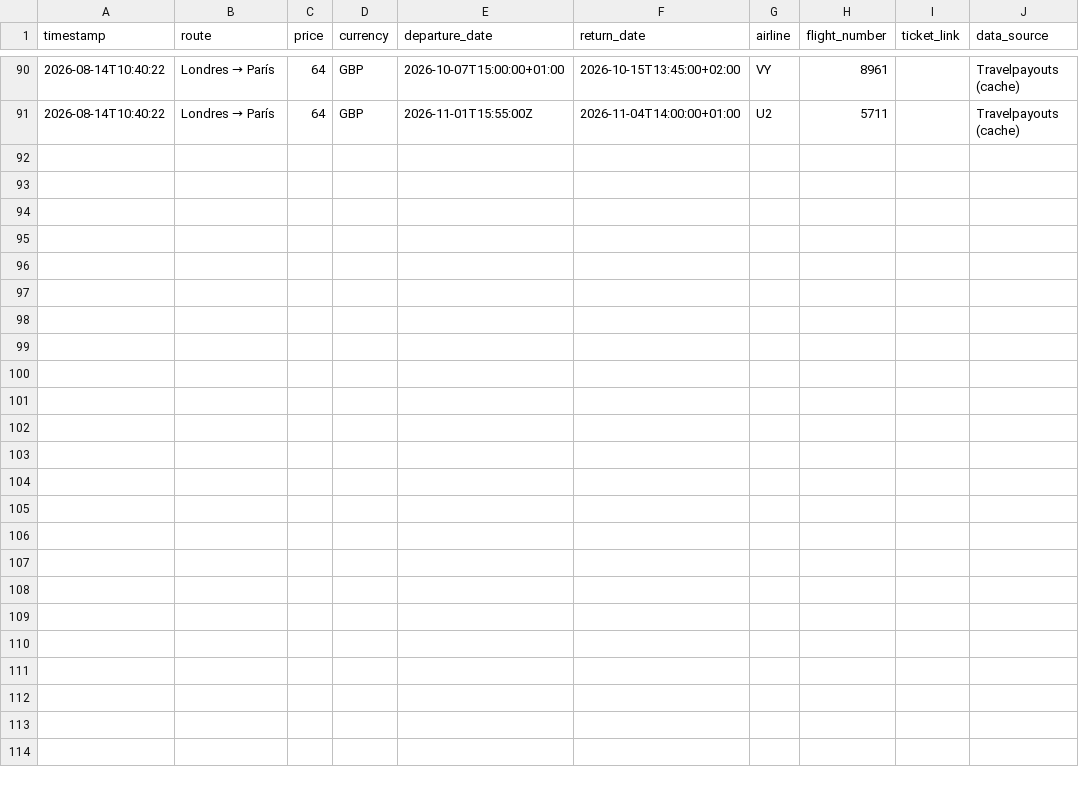
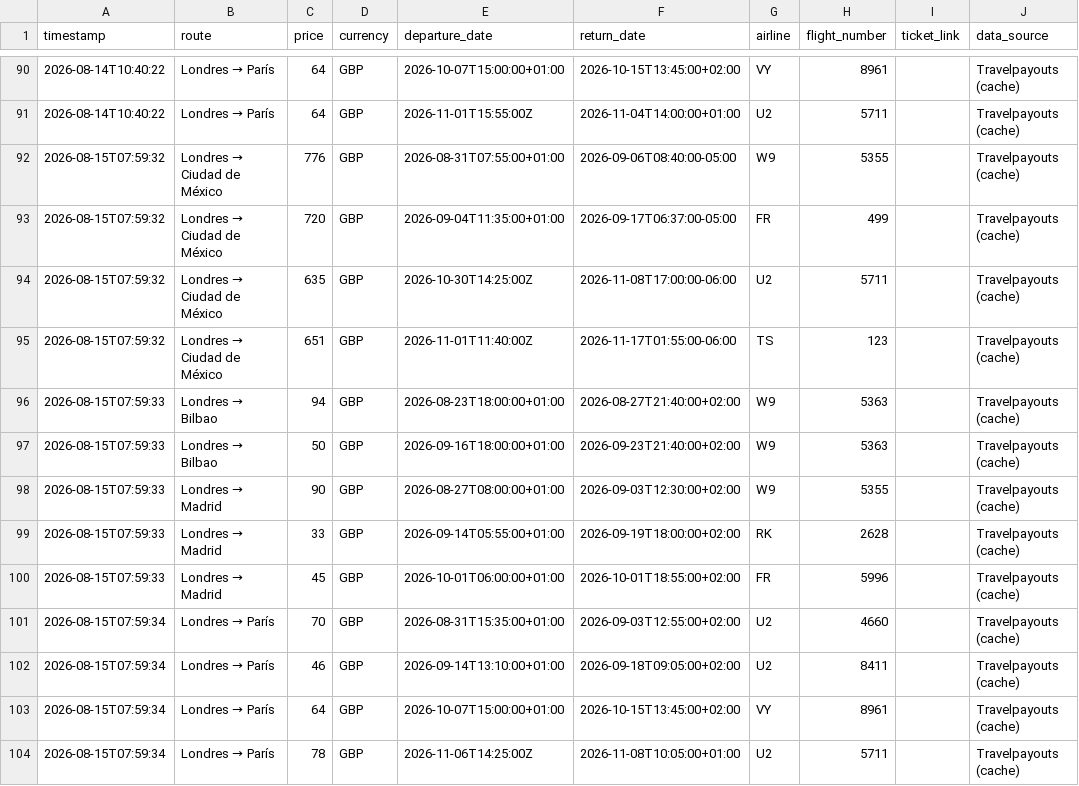
Before and after one commit to Silmerem/Code, a CSV file: tracker/flight_price_history.csv, drawn as a sheet; only a part is shown, gaps mark what is left out; the diff names each change by its address in the sheet, - before the commit and + after, or states it on an @@ line.

```diff
--- a/tracker/flight_price_history.csv
+++ b/tracker/flight_price_history.csv
+row 92: 2026-08-15T07:59:32 | Londres → Ciudad de México | 776 | GBP | 2026-08-31T07:55:00+01:00 | 2026-09-06T08:40:00-05:00 | W9 | 5355 |  | Travelpayouts (cache)
+row 93: 2026-08-15T07:59:32 | Londres → Ciudad de México | 720 | GBP | 2026-09-04T11:35:00+01:00 | 2026-09-17T06:37:00-05:00 | FR | 499 |  | Travelpayouts (cache)
+row 94: 2026-08-15T07:59:32 | Londres → Ciudad de México | 635 | GBP | 2026-10-30T14:25:00Z | 2026-11-08T17:00:00-06:00 | U2 | 5711 |  | Travelpayouts (cache)
+row 95: 2026-08-15T07:59:32 | Londres → Ciudad de México | 651 | GBP | 2026-11-01T11:40:00Z | 2026-11-17T01:55:00-06:00 | TS | 123 |  | Travelpayouts (cache)
+row 96: 2026-08-15T07:59:33 | Londres → Bilbao | 94 | GBP | 2026-08-23T18:00:00+01:00 | 2026-08-27T21:40:00+02:00 | W9 | 5363 |  | Travelpayouts (cache)
+row 97: 2026-08-15T07:59:33 | Londres → Bilbao | 50 | GBP | 2026-09-16T18:00:00+01:00 | 2026-09-23T21:40:00+02:00 | W9 | 5363 |  | Travelpayouts (cache)
+row 98: 2026-08-15T07:59:33 | Londres → Madrid | 90 | GBP | 2026-08-27T08:00:00+01:00 | 2026-09-03T12:30:00+02:00 | W9 | 5355 |  | Travelpayouts (cache)
+row 99: 2026-08-15T07:59:33 | Londres → Madrid | 33 | GBP | 2026-09-14T05:55:00+01:00 | 2026-09-19T18:00:00+02:00 | RK | 2628 |  | Travelpayouts (cache)
+row 100: 2026-08-15T07:59:33 | Londres → Madrid | 45 | GBP | 2026-10-01T06:00:00+01:00 | 2026-10-01T18:55:00+02:00 | FR | 5996 |  | Travelpayouts (cache)
+row 101: 2026-08-15T07:59:34 | Londres → París | 70 | GBP | 2026-08-31T15:35:00+01:00 | 2026-09-03T12:55:00+02:00 | U2 | 4660 |  | Travelpayouts (cache)
+row 102: 2026-08-15T07:59:34 | Londres → París | 46 | GBP | 2026-09-14T13:10:00+01:00 | 2026-09-18T09:05:00+02:00 | U2 | 8411 |  | Travelpayouts (cache)
+row 103: 2026-08-15T07:59:34 | Londres → París | 64 | GBP | 2026-10-07T15:00:00+01:00 | 2026-10-15T13:45:00+02:00 | VY | 8961 |  | Travelpayouts (cache)
+row 104: 2026-08-15T07:59:34 | Londres → París | 78 | GBP | 2026-11-06T14:25:00Z | 2026-11-08T10:05:00+01:00 | U2 | 5711 |  | Travelpayouts (cache)
```
Also changed, not shown: flight-tracker/flight_price_history.csv.
